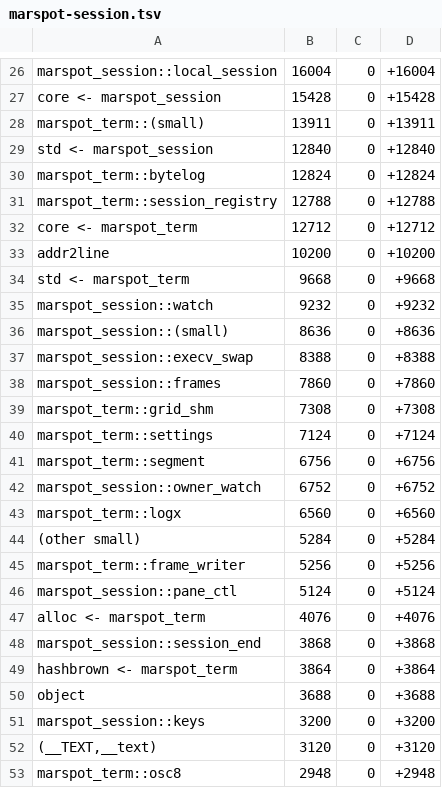
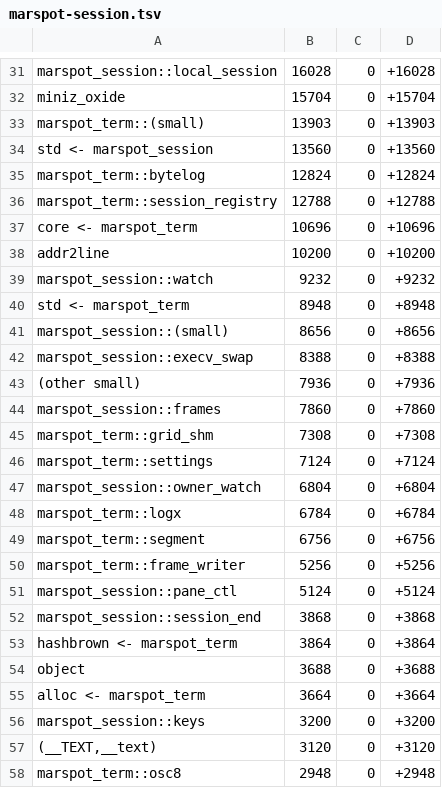
Before and after one commit to goliajp/marspot, a TSV file: bench/size-tables/0.18/marspot-session.tsv, drawn as a sheet; only a part is shown, gaps mark what is left out; removed rows and columns are numbered as before the commit, all else as after; the diff covers the shown part only; the diff names each change by its address in the sheet, - before the commit and + after, or states it on an @@ line.

Commit message:
infra: regenerate the 0.18 size tables from the shipped build
The four 0.18 tables and measured sizes now come from
`bin/bench-remote.sh --size-tables` on mini at f3d5667a, whose binaries
are byte-for-byte the size of the 3612e9a7 build the bench gate read:
marspot-shell 6,346,592, marspot-core 2,678,288, marspot-session
1,636,528 (was 1,600,752 from the per-package build) and marspot-peer
857,200. Each table carries previous_budget none, the first budget of
the scheme, and the checksum written by `set`. The budgets are
unchanged.

```diff
--- a/bench/size-tables/0.18/marspot-session.tsv
+++ b/bench/size-tables/0.18/marspot-session.tsv
-B31: 16004
+B31: 16028
-D31: +16004
+D31: +16028
-row 27: core <- marspot_session | 15428 | 0 | +15428
+row 32: miniz_oxide | 15704 | 0 | +15704
-B33: 13911
+B33: 13903
-D33: +13911
+D33: +13903
-B34: 12840
+B34: 13560
-D34: +12840
+D34: +13560
-B37: 12712
+B37: 10696
-D37: +12712
+D37: +10696
-row 34: std <- marspot_term | 9668 | 0 | +9668
+row 40: std <- marspot_term | 8948 | 0 | +8948
-B41: 8636
+B41: 8656
-D41: +8636
+D41: +8656
+row 43: (other small) | 7936 | 0 | +7936
+row 47: marspot_session::owner_watch | 6804 | 0 | +6804
+row 48: marspot_term::logx | 6784 | 0 | +6784
-row 42: marspot_session::owner_watch | 6752 | 0 | +6752
-row 43: marspot_term::logx | 6560 | 0 | +6560
-row 44: (other small) | 5284 | 0 | +5284
-row 47: alloc <- marspot_term | 4076 | 0 | +4076
+row 55: alloc <- marspot_term | 3664 | 0 | +3664
```
Also changed, not shown: 7 added rows, 2 removed rows and 20 edited cells elsewhere in this file, bench/size-tables/0.18/marspot-core.tsv, bench/size-tables/0.18/marspot-peer.tsv, 2 other files.
